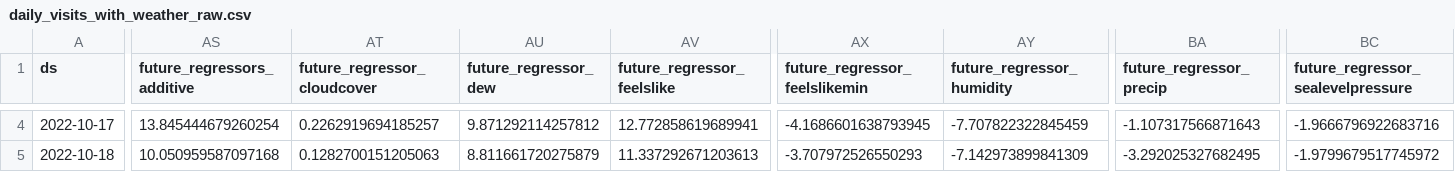
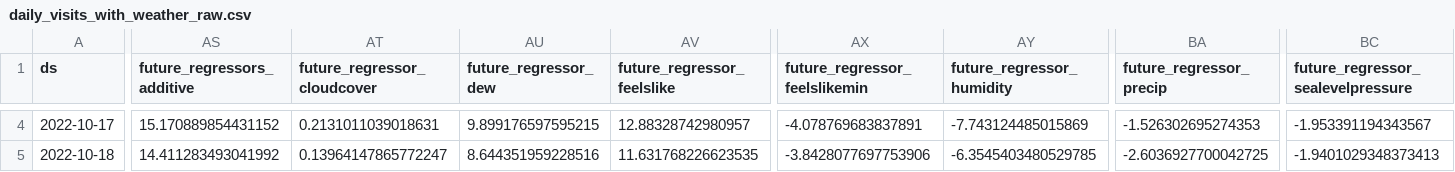
Before and after one commit to drdevinhopkins/hourly-report-neuralprophet, a CSV file: forecasts/daily_visits_with_weather_raw.csv, drawn as a sheet; only a part is shown, gaps mark what is left out; the diff covers the shown part only; the diff names each change by its address in the sheet, - before the commit and + after, or states it on an @@ line.

```diff
--- a/forecasts/daily_visits_with_weather_raw.csv
+++ b/forecasts/daily_visits_with_weather_raw.csv
-AS4 (future_regressors_additive): 13.845444679260254
+AS4 (future_regressors_additive): 15.170889854431152
-AT4 (future_regressor_cloudcover): 0.2262919694185257
+AT4 (future_regressor_cloudcover): 0.2131011039018631
-AU4 (future_regressor_dew): 9.871292114257812
+AU4 (future_regressor_dew): 9.899176597595215
-AV4 (future_regressor_feelslike): 12.772858619689941
+AV4 (future_regressor_feelslike): 12.88328742980957
-AX4 (future_regressor_feelslikemin): -4.1686601638793945
+AX4 (future_regressor_feelslikemin): -4.078769683837891
-AY4 (future_regressor_humidity): -7.707822322845459
+AY4 (future_regressor_humidity): -7.743124485015869
-BA4 (future_regressor_precip): -1.107317566871643
+BA4 (future_regressor_precip): -1.526302695274353
-BC4: -1.9666796922683716
+BC4: -1.953391194343567
-AS5 (future_regressors_additive): 10.050959587097168
+AS5 (future_regressors_additive): 14.411283493041992
-AT5 (future_regressor_cloudcover): 0.1282700151205063
+AT5 (future_regressor_cloudcover): 0.13964147865772247
-AU5 (future_regressor_dew): 8.811661720275879
+AU5 (future_regressor_dew): 8.644351959228516
-AV5 (future_regressor_feelslike): 11.337292671203613
+AV5 (future_regressor_feelslike): 11.631768226623535
-AX5 (future_regressor_feelslikemin): -3.707972526550293
+AX5 (future_regressor_feelslikemin): -3.8428077697753906
-AY5 (future_regressor_humidity): -7.142973899841309
+AY5 (future_regressor_humidity): -6.3545403480529785
-BA5 (future_regressor_precip): -3.292025327682495
+BA5 (future_regressor_precip): -2.6036927700042725
-BC5: -1.9799679517745972
+BC5: -1.9401029348373413
```
Also changed, not shown: 116 edited cells elsewhere in this file, forecasts/inflow_raw.csv, forecasts/inflow_with_weather_raw.csv, 11 other files.
